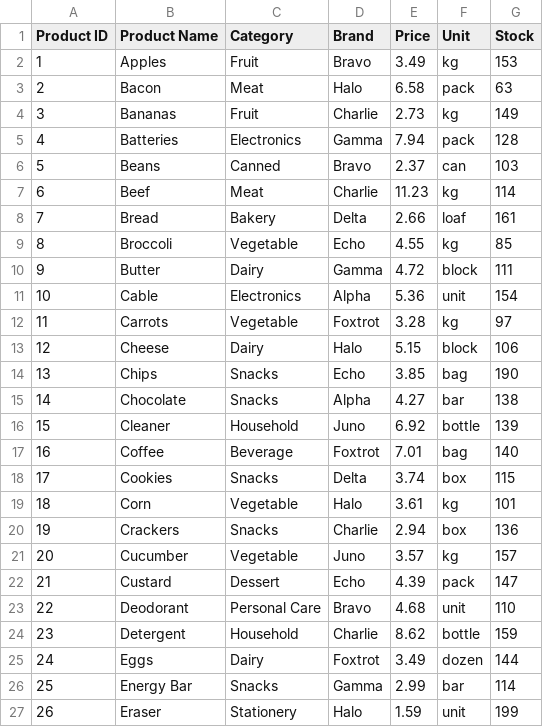
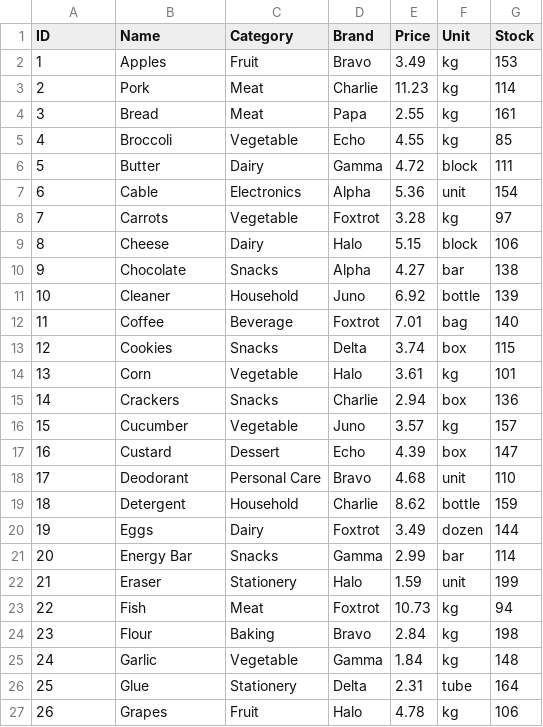
Before and after one commit to KhornVictor/I2_POS, a CSV file: Database/products.csv, drawn as a sheet; only a part is shown; the shorter side is filled out with more unchanged rows; removed rows and columns are numbered as before the commit, all else as after; the diff names each change by its address in the sheet, - before the commit and + after, or states it on an @@ line.

Commit message:
Finish product unless sorting

```diff
--- a/Database/products.csv
+++ b/Database/products.csv
@@ column A (ID) renumbered from row 1 down @@
-B1: Product Name
+B1: Name
-row 3: 2 | Bacon | Meat | Halo | 6.58 | pack | 63
-row 4: 3 | Bananas | Fruit | Charlie | 2.73 | kg | 149
-row 5: 4 | Batteries | Electronics | Gamma | 7.94 | pack | 128
-row 6: 5 | Beans | Canned | Bravo | 2.37 | can | 103
-B3 (Name): Beef
+B3 (Name): Pork
-C4 (Category): Bakery
+C4 (Category): Meat
-D4 (Brand): Delta
+D4 (Brand): Papa
-E4 (Price): 2.66
+E4 (Price): 2.55
-F4 (Unit): loaf
+F4 (Unit): kg
-row 14: 13 | Chips | Snacks | Echo | 3.85 | bag | 190
-F17 (Unit): pack
+F17 (Unit): box
```
Also changed, not shown: 4 other files.
